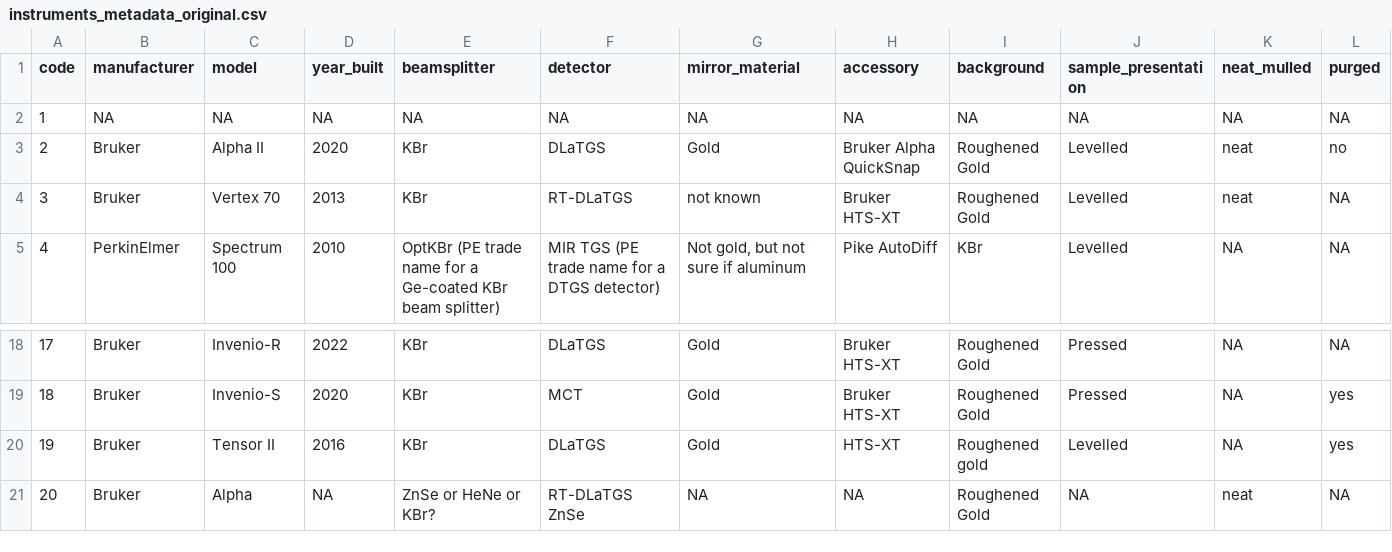
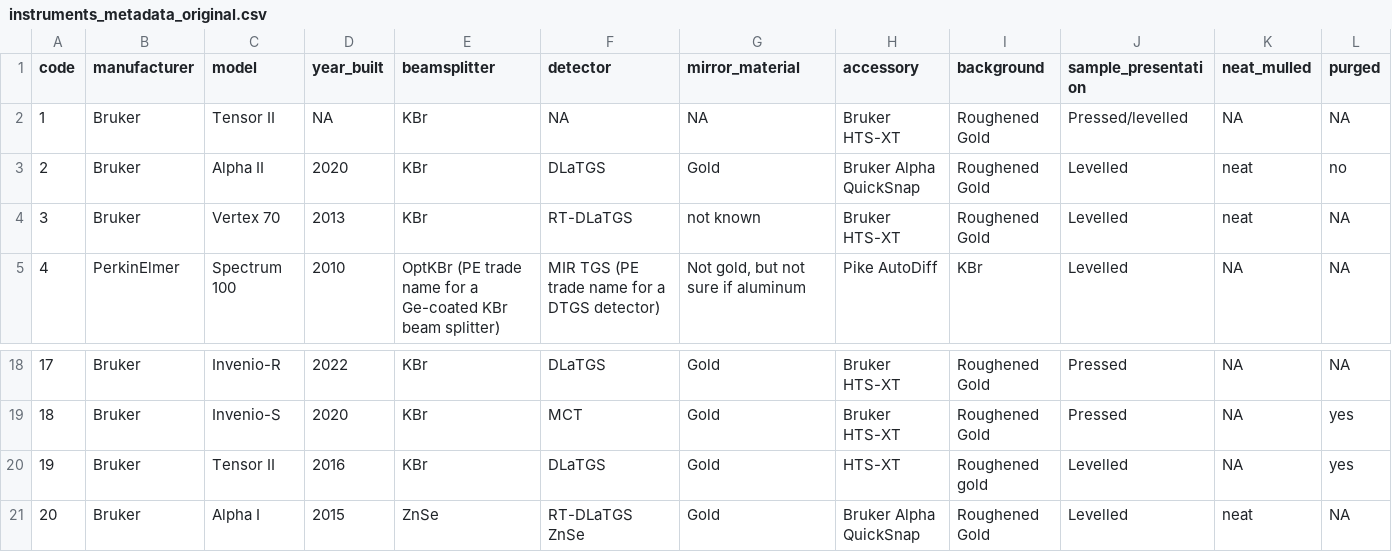
Before and after one commit to soilspectroscopy/ringtrial-metadata, a CSV file: outputs/instruments_metadata_original.csv, drawn as a sheet; only a part is shown, gaps mark what is left out.

```diff
--- a/outputs/instruments_metadata_original.csv
+++ b/outputs/instruments_metadata_original.csv
@@ -1,3 +1,3 @@
 code,manufacturer,model,year_built,beamsplitter,detector,mirror_material,accessory,background,sample_presentation,neat_mulled,purged
-1,NA,NA,NA,NA,NA,NA,NA,NA,NA,NA,NA
+1,Bruker,Tensor II,NA,KBr,NA,NA,Bruker HTS-XT,Roughened Gold,Pressed/levelled,NA,NA
 2,Bruker,Alpha II,2020,KBr,DLaTGS,Gold,Bruker Alpha QuickSnap,Roughened Gold,Levelled,neat,no
@@ -20,2 +20,2 @@ code,manufacturer,model,year_built,beamsplitter,detector,mirror_material,accesso
 19,Bruker,Tensor II,2016,KBr,DLaTGS,Gold,HTS-XT,Roughened gold,Levelled,NA,yes
-20,Bruker,Alpha,NA,ZnSe or HeNe or KBr?,RT-DLaTGS ZnSe,NA,NA,Roughened Gold,NA,neat,NA
+20,Bruker,Alpha I,2015,ZnSe,RT-DLaTGS ZnSe,Gold,Bruker Alpha QuickSnap,Roughened Gold,Levelled,neat,NA
```
Also changed, not shown: outputs/instruments_metadata_clean.csv, 26 other files.
